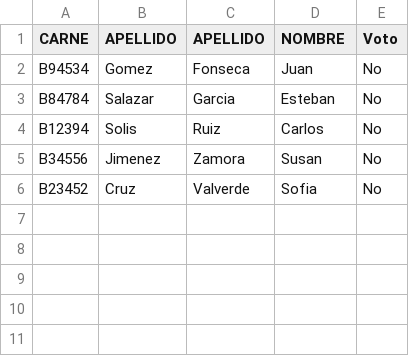
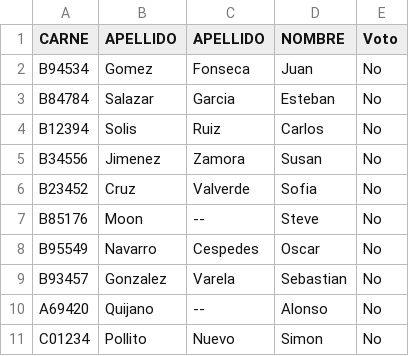
Before and after one commit to ECCIUCRLQ/proyecto-del-curso-10-4, a CSV file: src/PadronPrueba.csv, drawn as a sheet.

Commit message:
padron distribution

```diff
--- a/src/PadronPrueba.csv
+++ b/src/PadronPrueba.csv
@@ -6 +6,6 @@ B34556,Jimenez,Zamora,Susan,No
 B23452,Cruz,Valverde,Sofia,No
+B85176,Moon,--,Steve,No
+B95549,Navarro,Cespedes,Oscar,No
+B93457,Gonzalez,Varela,Sebastian,No
+A69420,Quijano, --, Alonso,No
+C01234,Pollito,Nuevo,Simon,No
```
Also changed, not shown: 11 other files.
